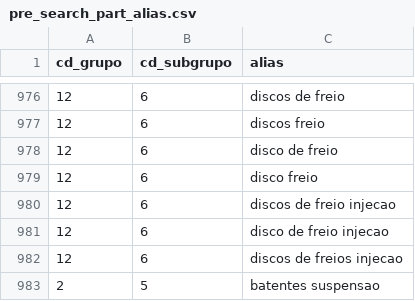
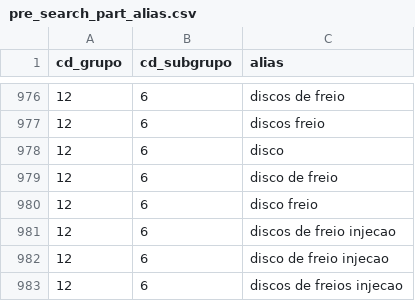
Before and after one commit to KleidsonRocha/TCC, a CSV file: docker-agent/db/init/csv/pre_search_part_alias.csv, drawn as a sheet; only a part is shown, gaps mark what is left out; the shorter side is filled out with more unchanged rows.

Commit message:
feat(pre-search): reforca busca ERP e fluxos conversacionais

```diff
--- a/docker-agent/db/init/csv/pre_search_part_alias.csv
+++ b/docker-agent/db/init/csv/pre_search_part_alias.csv
@@ -977,2 +977,3 @@ cd_grupo,cd_subgrupo,alias
 12,6,discos freio
+12,6,disco
 12,6,disco de freio
```
Also changed, not shown: 48 other files.
